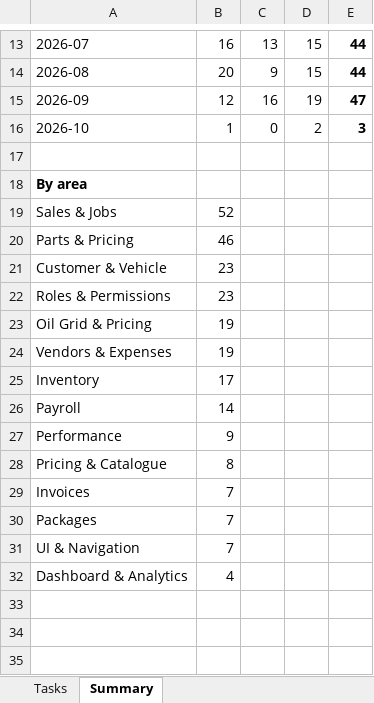
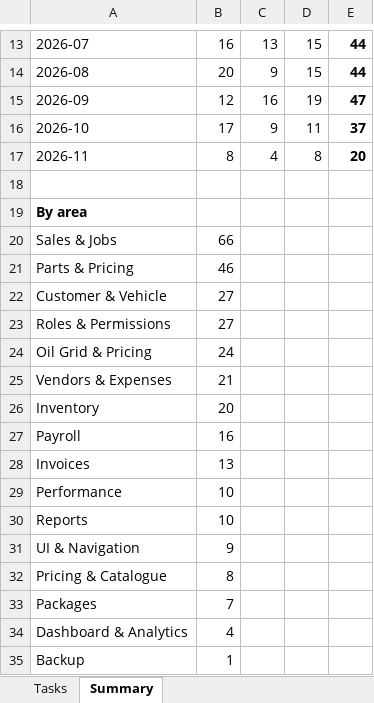
Before and after one commit to NEER4J/qtl, an Excel workbook: doc/QTL - Task Tracker (June 2026).xlsx, sheet Summary, drawn as a sheet; only a part is shown, gaps mark what is left out; values as stored, in another font and other column widths than the file's, no borders; removed rows and columns are numbered as before the commit, all else as after; the diff covers the shown part only; the diff names each change by its address in the sheet, - before the commit and + after, or states it on an @@ line.

```diff
--- a/doc/QTL - Task Tracker (June 2026).xlsx (sheet Summary)
+++ b/doc/QTL - Task Tracker (June 2026).xlsx (sheet Summary)
-B16: 1
+B16: 17
-C16: 0
+C16: 9
-D16: 2
+D16: 11
-E16: 3
+E16: 37
+row 17: 2026-11 | 8 | 4 | 8 | 20
-B20: 52
+B20: 66
-B22:B23: 23
+B22:B23: 27
-B24: 19
+B24: 24
-B25: 19
+B25: 21
-B26: 17
+B26: 20
-B27: 14
+B27: 16
+row 28: Invoices | 13
-B29: 9
+B29: 10
+row 30: Reports | 10
+row 31: UI & Navigation | 9
-row 29: Invoices | 7
-row 31: UI & Navigation | 7
+row 35: Backup | 1
```
Also changed, not shown: 4 edited cells elsewhere in this sheet, sheet Tasks, 1 other file.
